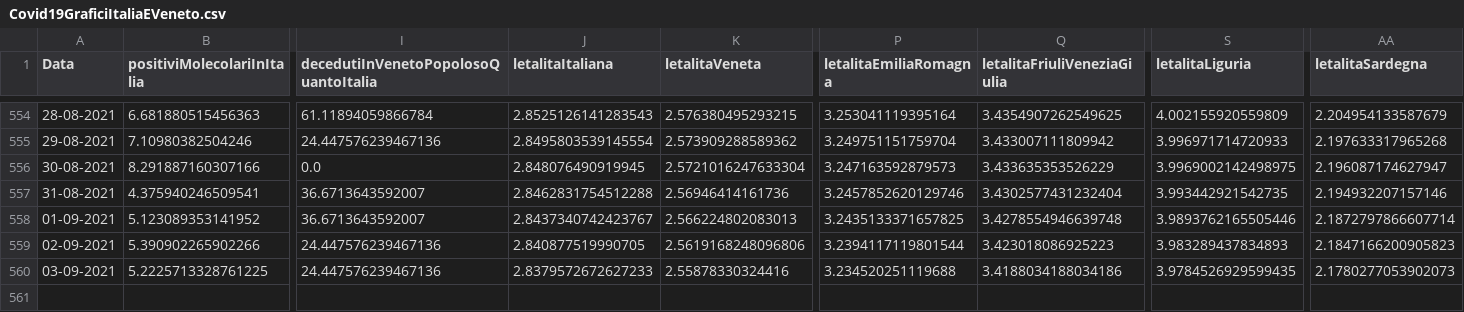
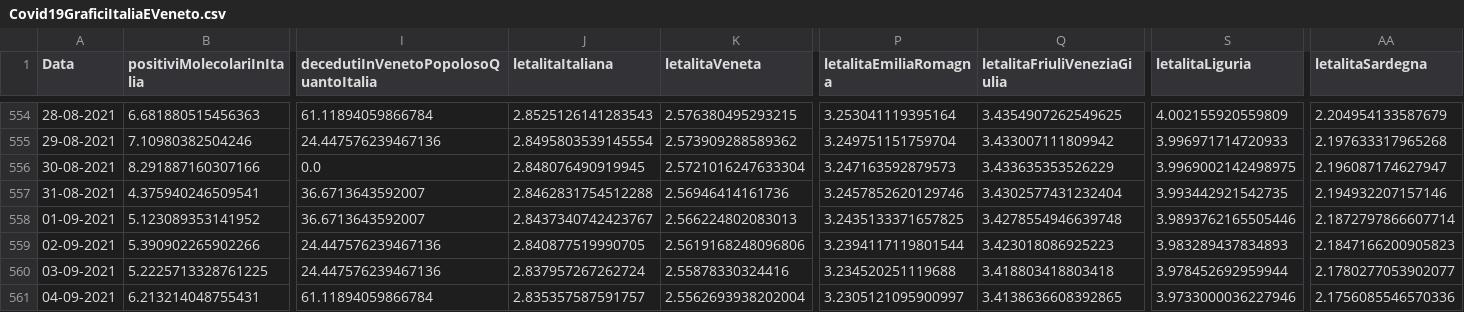
Before and after one commit to DigitalChriAri/Covid, a CSV file: Covid19GraficiItaliaEVeneto.csv, drawn as a sheet; only a part is shown, gaps mark what is left out; rows hold the shown columns only; the diff names each change by its address in the sheet, - before the commit and + after, or states it on an @@ line.

```diff
--- a/Covid19GraficiItaliaEVeneto.csv
+++ b/Covid19GraficiItaliaEVeneto.csv
-J560 (letalitaItaliana): 2.8379572672627233
+J560 (letalitaItaliana): 2.837957267262724
-Q560 (letalitaFriuliVeneziaGiulia): 3.4188034188034186
+Q560 (letalitaFriuliVeneziaGiulia): 3.418803418803418
-S560 (letalitaLiguria): 3.9784526929599435
+S560 (letalitaLiguria): 3.978452692959944
-AA560 (letalitaSardegna): 2.1780277053902073
+AA560 (letalitaSardegna): 2.1780277053902077
+row 561: 04-09-2021 | 6.213214048755431 | 61.11894059866784 | 2.835357587591757 | 2.5562693938202004 | 3.2305121095900997 | 3.4138636608392865 | 3.9733000036227946 | 2.1756085546570336
```
Also changed, not shown: Covid19GraficiTamponiTotaliItaliaEVeneto.csv.
